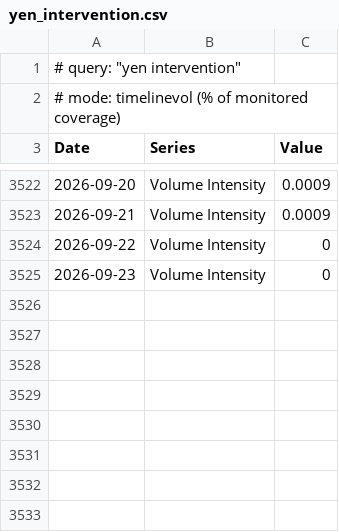
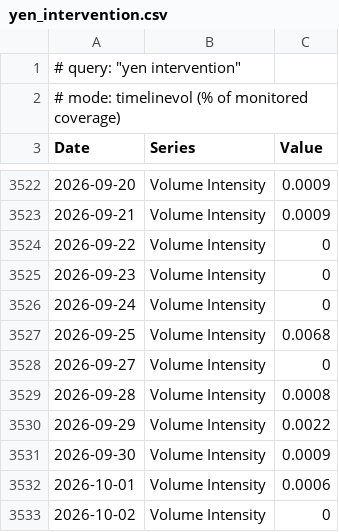
Before and after one commit to olehakengo-svg/fx-ai-trader, a CSV file: data/external/mof_statements/gdelt/yen_intervention.csv, drawn as a sheet; only a part is shown, gaps mark what is left out.

```diff
--- a/data/external/mof_statements/gdelt/yen_intervention.csv
+++ b/data/external/mof_statements/gdelt/yen_intervention.csv
@@ -3525 +3525,9 @@
 2026-09-23,Volume Intensity,0
+2026-09-24,Volume Intensity,0
+2026-09-25,Volume Intensity,0.0068
+2026-09-27,Volume Intensity,0
+2026-09-28,Volume Intensity,0.0008
+2026-09-29,Volume Intensity,0.0022
+2026-09-30,Volume Intensity,0.0009
+2026-10-01,Volume Intensity,0.0006
+2026-10-02,Volume Intensity,0
```
Also changed, not shown: data/external/mof_statements/gdelt/currency_intervention_japan.csv.
